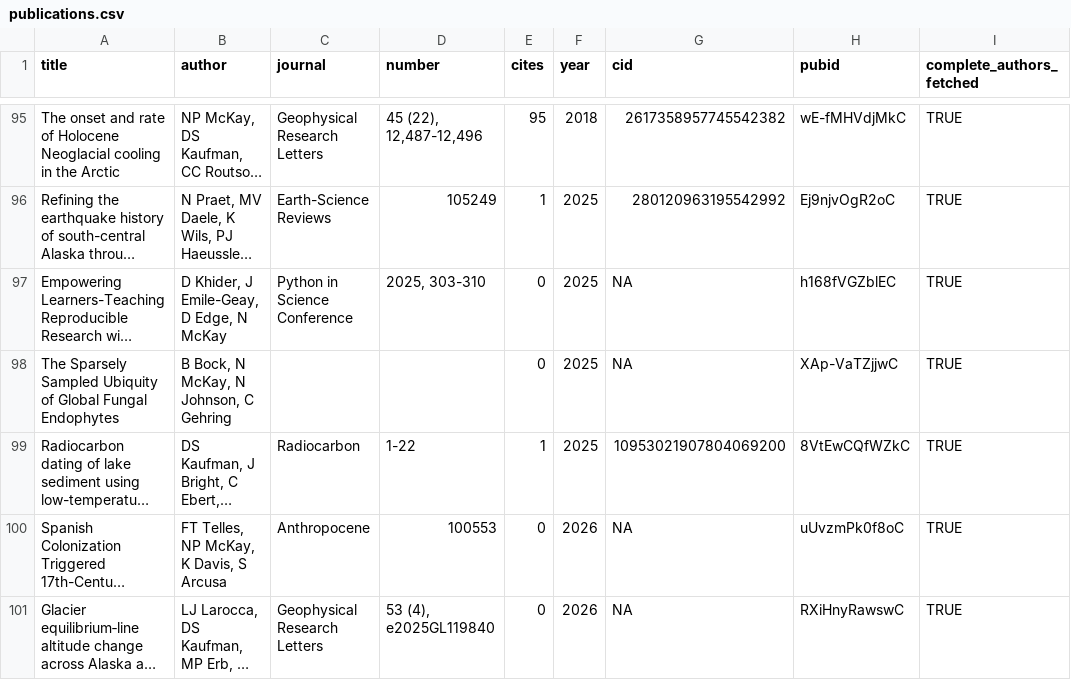
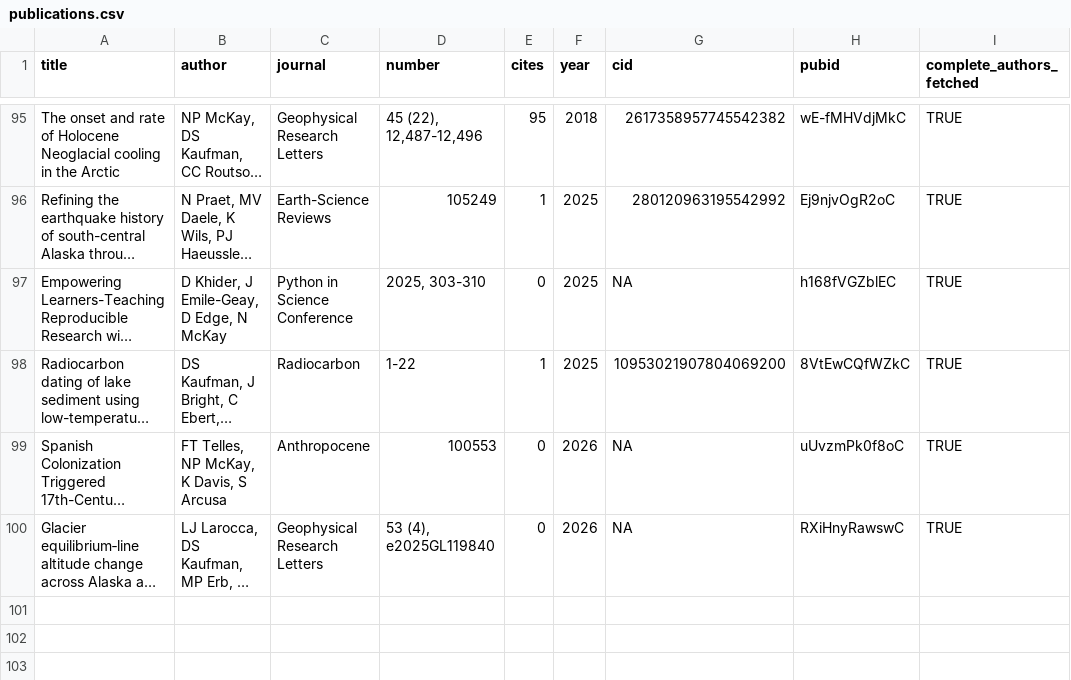
Before and after one commit to nickmckay/nickmckay.github.io, a CSV file: R/data/publications.csv, drawn as a sheet; only a part is shown, gaps mark what is left out; long unchanged cells end in …; the diff names each change by its address in the sheet, - before the commit and + after, or states it on an @@ line.

Commit message:
Update publications.csv

```diff
--- a/R/data/publications.csv
+++ b/R/data/publications.csv
-row 98: The Sparsely Sampled Ubiquity of Global Fungal Endophytes | B Bock, N McKay, N Johnson, C Gehring |  |  | 0 | 2025 | NA | XAp-VaTZjjwC | TRUE
```
